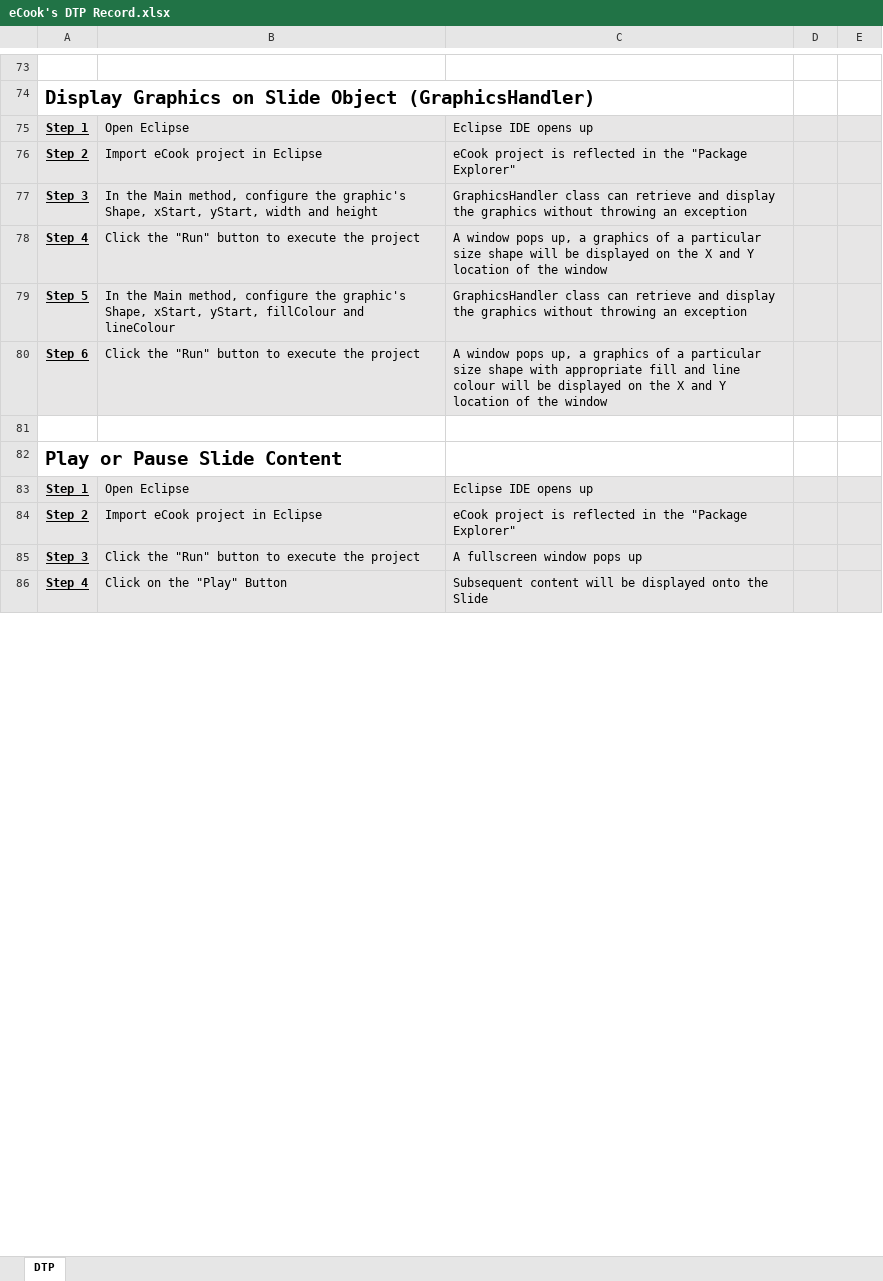
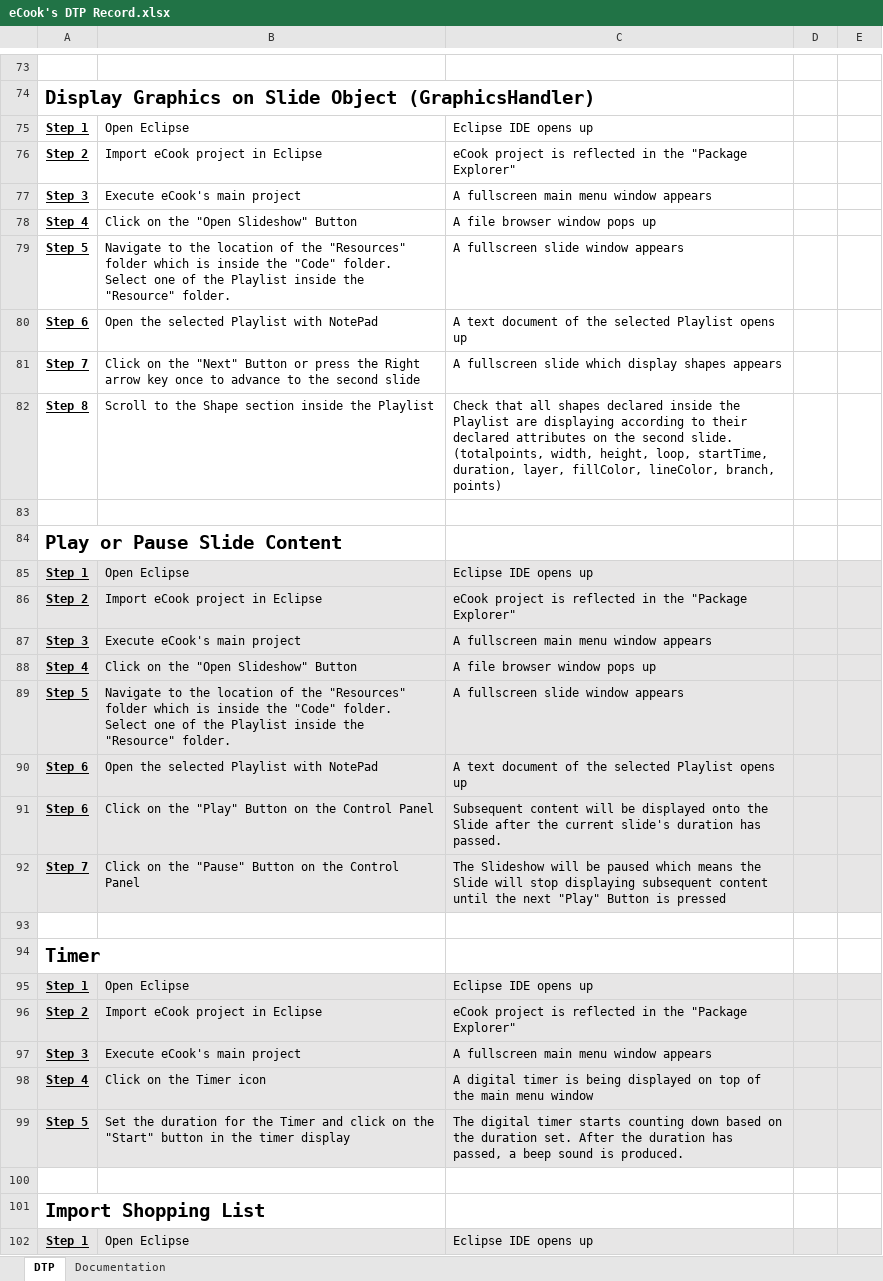
Before and after one commit to john-caine/SWENG, an Excel workbook: Documents/Software/Testing and Integration/eCook's DTP Record.xlsx, sheet DTP, drawn as a sheet; only a part is shown, gaps mark what is left out; values as stored, in another font and other column widths than the file's, no borders; addresses are those after the commit; the diff covers the shown part only; the diff names each change by its address in the sheet, - before the commit and + after, or states it on an @@ line.

Commit message:
Updated version of DTP
Updated version of DTP and added a few new user stories and the test
steps to carry out DTP

```diff
--- a/Documents/Software/Testing and Integration/eCook's DTP Record.xlsx (sheet DTP)
+++ b/Documents/Software/Testing and Integration/eCook's DTP Record.xlsx (sheet DTP)
+sheet tab: Documentation
-A75:E80 fill: #E7E6E6
+A75:E80 fill: none
-B77: In the Main method, configure the graphic's Shape, xStart, yStart, width and height
+B77: Execute eCook's main project
-C77: GraphicsHandler class can retrieve and display the graphics without throwing an exception
+C77: A fullscreen main menu window appears
-B78: Click the "Run" button to execute the project
+B78: Click on the "Open Slideshow" Button
-C78: A window pops up, a graphics of a particular size shape will be displayed on the X and Y location of the window
+C78: A file browser window pops up
-B79: In the Main method, configure the graphic's Shape, xStart, yStart, fillColour and lineColour
+B79: Navigate to the location of the "Resources" folder which is inside the "Code" folder. Select one of the Playlist inside the "Resource" folder.
-C79: GraphicsHandler class can retrieve and display the graphics without throwing an exception
+C79: A fullscreen slide window appears
-B80: Click the "Run" button to execute the project
+B80: Open the selected Playlist with NotePad
-C80: A window pops up, a graphics of a particular size shape with appropriate fill and line colour will be displayed on the X and Y location of the window
+C80: A text document of the selected Playlist opens up
+row 81: Step 7 | Click on the "Next" Button or press the Right arrow key once to advance to the second slide | A fullscreen slide which display shapes appears
+row 82: Step 8 | Scroll to the Shape section inside the Playlist | Check that all shapes declared inside the Playlist are displaying according to their declared attributes on the second slide. (totalpoints, width, height, loop, startTime, duration, layer, fillColor, lineColor, branch, points)
-B87: Click the "Run" button to execute the project
+B87: Execute eCook's main project
-C87: A fullscreen window pops up
+C87: A fullscreen main menu window appears
+row 88: Step 4 | Click on the "Open Slideshow" Button | A file browser window pops up
+row 89: Step 5 | Navigate to the location of the "Resources" folder which is inside the "Code" folder. Select one of the Playlist inside the "Resource" folder. | A fullscreen slide window appears
+row 90: Step 6 | Open the selected Playlist with NotePad | A text document of the selected Playlist opens up
+row 91: Step 6 | Click on the "Play" Button on the Control Panel | Subsequent content will be displayed onto the Slide after the current slide's duration has passed.
+row 92: Step 7 | Click on the "Pause" Button on the Control Panel | The Slideshow will be paused which means the Slide will stop displaying subsequent content until the next "Play" Button is pressed
+row 93: (empty)
+row 94: Timer
+row 95: Step 1 | Open Eclipse | Eclipse IDE opens up
+row 96: Step 2 | Import eCook project in Eclipse | eCook project is reflected in the "Package Explorer"
+row 97: Step 3 | Execute eCook's main project | A fullscreen main menu window appears
-B98: Click on the "Play" Button
+B98: Click on the Timer icon
-C98: Subsequent content will be displayed onto the Slide
+C98: A digital timer is being displayed on top of the main menu window
+row 99: Step 5 | Set the duration for the Timer and click on the "Start" button in the timer display | The digital timer starts counting down based on the duration set. After the duration has passed, a beep sound is produced.
+row 100: (empty)
+row 101: Import Shopping List
+row 102: Step 1 | Open Eclipse | Eclipse IDE opens up
```
Also changed, not shown: 14 added rows, 9 removed rows, 57 edited cells and cell formats elsewhere in this sheet, 1 other file.
